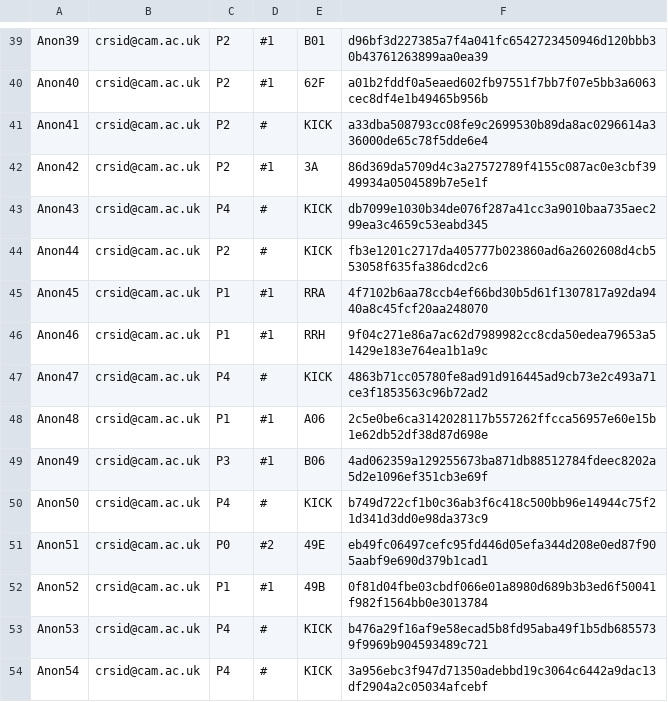
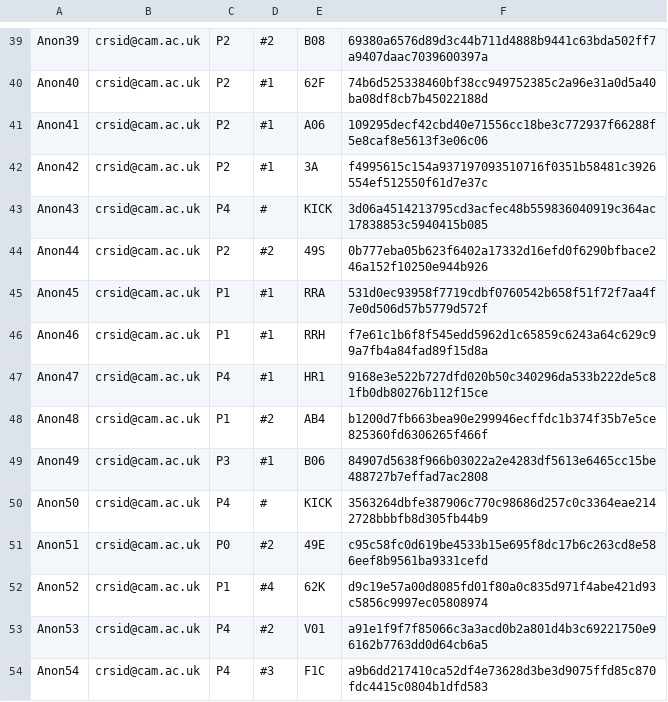
Before and after one commit to ConorWilliams/ballot, a CSV file: example/secret_ballot.csv, drawn as a sheet; only a part is shown, gaps mark what is left out; the diff covers the shown part only; the diff names each change by its address in the sheet, - before the commit and + after, or states it on an @@ line.

```diff
--- a/example/secret_ballot.csv
+++ b/example/secret_ballot.csv
-D39: #1
+D39: #2
-E39: B01
+E39: B08
-F39: d96bf3d227385a7f4a041fc6542723450946d120bbb30b43761263899aa0ea39
+F39: 69380a6576d89d3c44b711d4888b9441c63bda502ff7a9407daac7039600397a
-F40: a01b2fddf0a5eaed602fb97551f7bb7f07e5bb3a6063cec8df4e1b49465b956b
+F40: 74b6d525338460bf38cc949752385c2a96e31a0d5a40ba08df8cb7b45022188d
-D41: #
+D41: #1
-E41: KICK
+E41: A06
-F41: a33dba508793cc08fe9c2699530b89da8ac0296614a336000de65c78f5dde6e4
+F41: 109295decf42cbd40e71556cc18be3c772937f66288f5e8caf8e5613f3e06c06
-F42: 86d369da5709d4c3a27572789f4155c087ac0e3cbf3949934a0504589b7e5e1f
+F42: f4995615c154a937197093510716f0351b58481c3926554ef512550f61d7e37c
-F43: db7099e1030b34de076f287a41cc3a9010baa735aec299ea3c4659c53eabd345
+F43: 3d06a4514213795cd3acfec48b559836040919c364ac17838853c5940415b085
-D44: #
+D44: #2
-E44: KICK
+E44: 49S
-F44: fb3e1201c2717da405777b023860ad6a2602608d4cb553058f635fa386dcd2c6
+F44: 0b777eba05b623f6402a17332d16efd0f6290bfbace246a152f10250e944b926
-F45: 4f7102b6aa78ccb4ef66bd30b5d61f1307817a92da9440a8c45fcf20aa248070
+F45: 531d0ec93958f7719cdbf0760542b658f51f72f7aa4f7e0d506d57b5779d572f
-F46: 9f04c271e86a7ac62d7989982cc8cda50edea79653a51429e183e764ea1b1a9c
+F46: f7e61c1b6f8f545edd5962d1c65859c6243a64c629c99a7fb4a84fad89f15d8a
-D47: #
+D47: #1
-E47: KICK
+E47: HR1
-F47: 4863b71cc05780fe8ad91d916445ad9cb73e2c493a71ce3f1853563c96b72ad2
+F47: 9168e3e522b727dfd020b50c340296da533b222de5c81fb0db80276b112f15ce
-D48: #1
+D48: #2
-E48: A06
+E48: AB4
-F48: 2c5e0be6ca3142028117b557262ffcca56957e60e15b1e62db52df38d87d698e
+F48: b1200d7fb663bea90e299946ecffdc1b374f35b7e5ce825360fd6306265f466f
-F49: 4ad062359a129255673ba871db88512784fdeec8202a5d2e1096ef351cb3e69f
+F49: 84907d5638f966b03022a2e4283df5613e6465cc15be488727b7effad7ac2808
-F50: b749d722cf1b0c36ab3f6c418c500bb96e14944c75f21d341d3dd0e98da373c9
+F50: 3563264dbfe387906c770c98686d257c0c3364eae2142728bbbfb8d305fb44b9
-F51: eb49fc06497cefc95fd446d05efa344d208e0ed87f905aabf9e690d379b1cad1
+F51: c95c58fc0d619be4533b15e695f8dc17b6c263cd8e586eef8b9561ba9331cefd
-D52: #1
+D52: #4
-E52: 49B
+E52: 62K
-F52: 0f81d04fbe03cbdf066e01a8980d689b3b3ed6f50041f982f1564bb0e3013784
+F52: d9c19e57a00d8085fd01f80a0c835d971f4abe421d93c5856c9997ec05808974
-D53: #
+D53: #2
-E53: KICK
+E53: V01
-F53: b476a29f16af9e58ecad5b8fd95aba49f1b5db6855739f9969b904593489c721
+F53: a91e1f9f7f85066c3a3acd0b2a801d4b3c69221750e96162b7763dd0d64cb6a5
-D54: #
+D54: #3
-E54: KICK
+E54: F1C
-F54: 3a956ebc3f947d71350adebbd19c3064c6442a9dac13df2904a2c05034afcebf
+F54: a9b6dd217410ca52df4e73628d3be3d9075ffd85c870fdc4415c0804b1dfd583
```
Also changed, not shown: 118 edited cells elsewhere in this file, 5 other files.
